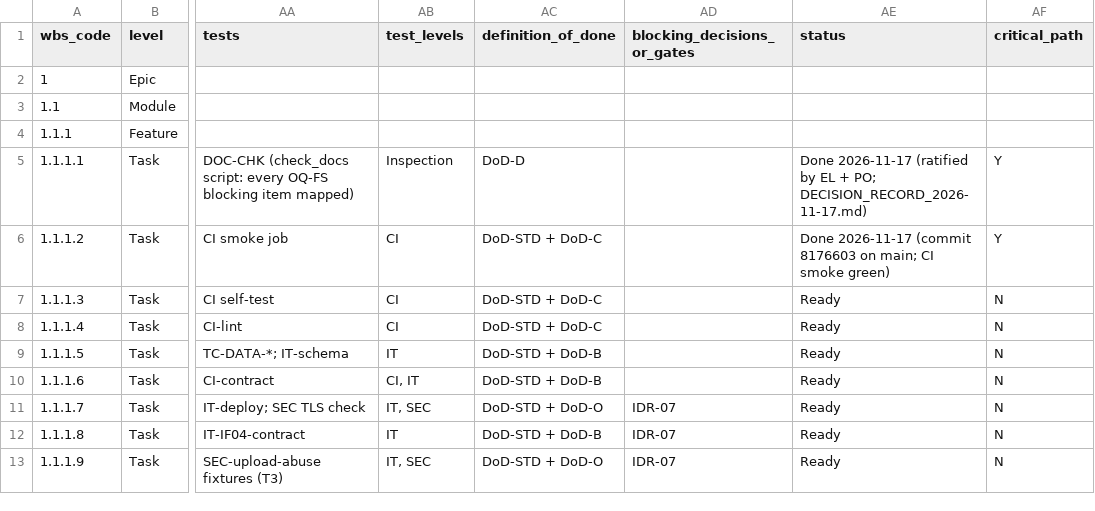
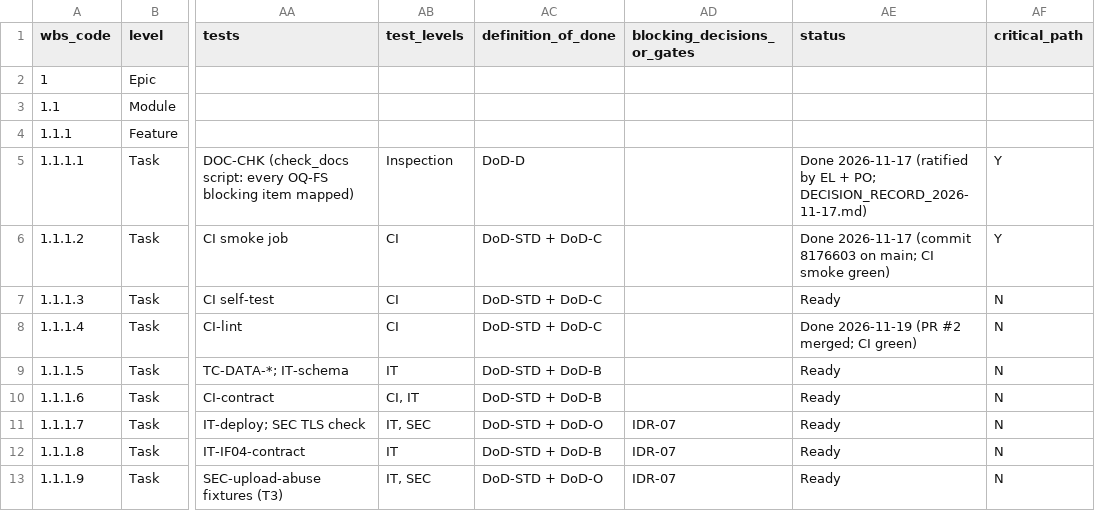
Before and after one commit to Ayau1ym335/jude1, a CSV file: docs/plan/WORK_BREAKDOWN_STRUCTURE_v1.1.csv, drawn as a sheet; only a part is shown, gaps mark what is left out; the diff names each change by its address in the sheet, - before the commit and + after, or states it on an @@ line.

```diff
--- a/docs/plan/WORK_BREAKDOWN_STRUCTURE_v1.1.csv
+++ b/docs/plan/WORK_BREAKDOWN_STRUCTURE_v1.1.csv
-AE8 (status): Ready
+AE8 (status): Done 2026-11-19 (PR #2 merged; CI green)
```
Also changed, not shown: 1 other file.
